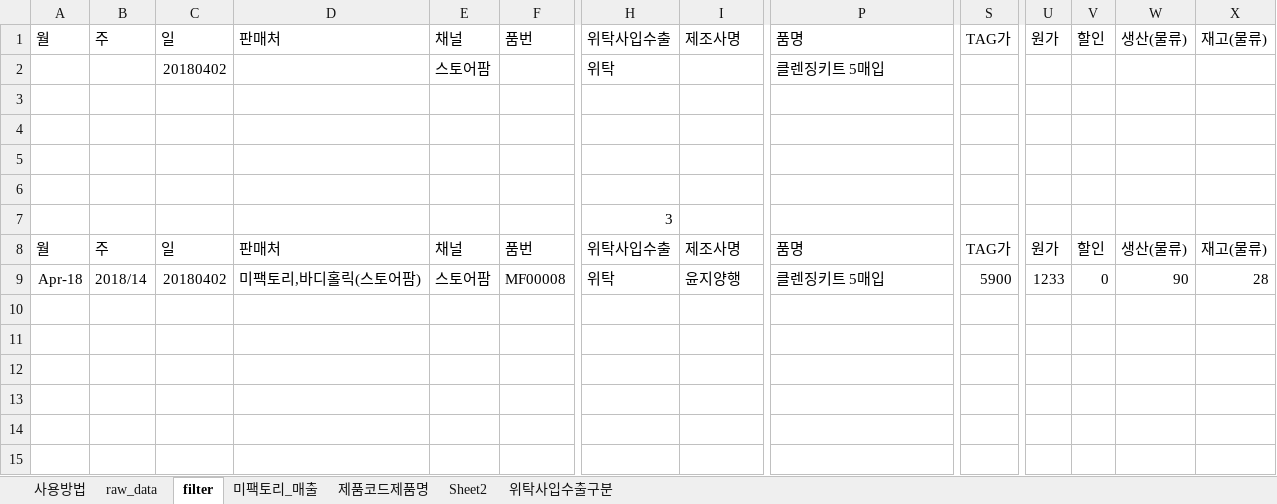
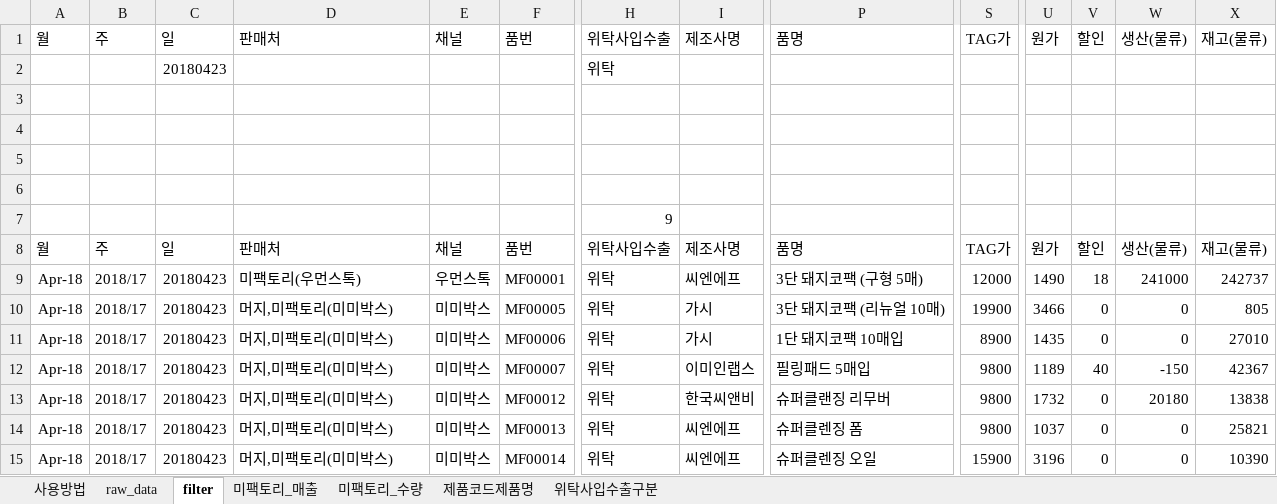
Before and after one commit to Kyeongrok/vba_collect_sales, an Excel workbook: collect_sales.xlsm, sheet filter, drawn as a sheet; only a part is shown, gaps mark what is left out; values as stored, in another font and other column widths than the file's, no borders; charts and pictures not drawn; removed rows and columns are numbered as before the commit, all else as after; rows hold the shown columns only; the diff names each change by its address in the sheet, - before the commit and + after, or states it on an @@ line.

```diff
--- a/collect_sales.xlsm (sheet filter)
+++ b/collect_sales.xlsm (sheet filter)
-sheet tab: Sheet2
+sheet tab: 미팩토리_수량
-row 2:  |  | 20180402 |  | 스토어팜 |  | 위탁 |  | 클렌징키트 5매입
+row 2:  |  | 20180423 |  |  |  | 위탁
-H7: 3
+H7: 9
+row 9: Apr-18 | 2018/17 | 20180423 | 미팩토리(우먼스톡) | 우먼스톡 | MF00001 | 위탁 | 씨엔에프 | 3단 돼지코팩 (구형 5매) | 12000 | 1490 | 18 | 241000 | 242737
+row 10: Apr-18 | 2018/17 | 20180423 | 머지,미팩토리(미미박스) | 미미박스 | MF00005 | 위탁 | 가시 | 3단 돼지코팩 (리뉴얼 10매) | 19900 | 3466 | 0 | 0 | 805
+row 11: Apr-18 | 2018/17 | 20180423 | 머지,미팩토리(미미박스) | 미미박스 | MF00006 | 위탁 | 가시 | 1단 돼지코팩 10매입 | 8900 | 1435 | 0 | 0 | 27010
-B12: 2018/14
+B12: 2018/17
-C12: 20180402
+C12: 20180423
-D12: 미팩토리,바디홀릭(스토어팜)
+D12: 머지,미팩토리(미미박스)
-E12: 스토어팜
+E12: 미미박스
-F12: MF00008
+F12: MF00007
-I12: 윤지양행
+I12: 이미인랩스
-P12: 클렌징키트 5매입
+P12: 필링패드 5매입
-S12: 5900
+S12: 9800
-U12: 1233
+U12: 1189
-V12: 0
+V12: 40
-W12: 90
+W12: -150
-X12: 28
+X12: 42367
+row 13: Apr-18 | 2018/17 | 20180423 | 머지,미팩토리(미미박스) | 미미박스 | MF00012 | 위탁 | 한국씨앤비 | 슈퍼클랜징 리무버 | 9800 | 1732 | 0 | 20180 | 13838
+row 14: Apr-18 | 2018/17 | 20180423 | 머지,미팩토리(미미박스) | 미미박스 | MF00013 | 위탁 | 씨엔에프 | 슈퍼클렌징 폼 | 9800 | 1037 | 0 | 0 | 25821
+row 15: Apr-18 | 2018/17 | 20180423 | 머지,미팩토리(미미박스) | 미미박스 | MF00014 | 위탁 | 씨엔에프 | 슈퍼클렌징 오일 | 15900 | 3196 | 0 | 0 | 10390
```
Also changed, not shown: sheet 미팩토리_매출, charts or pictures.
